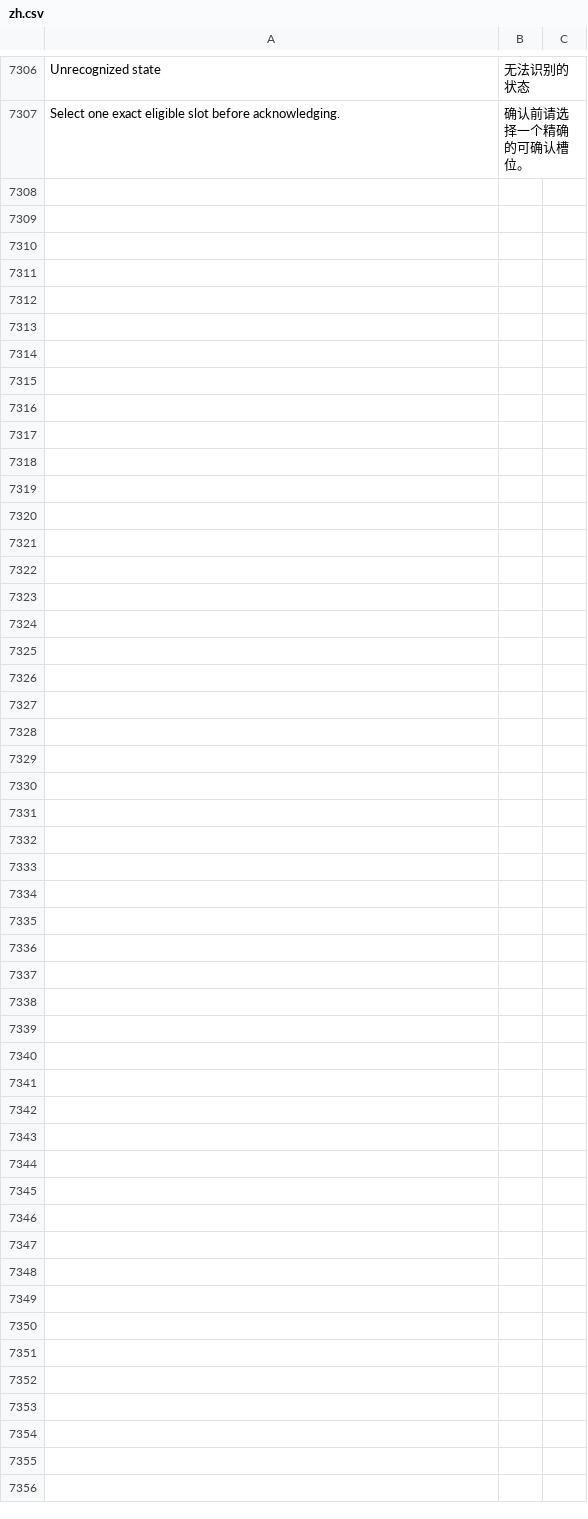
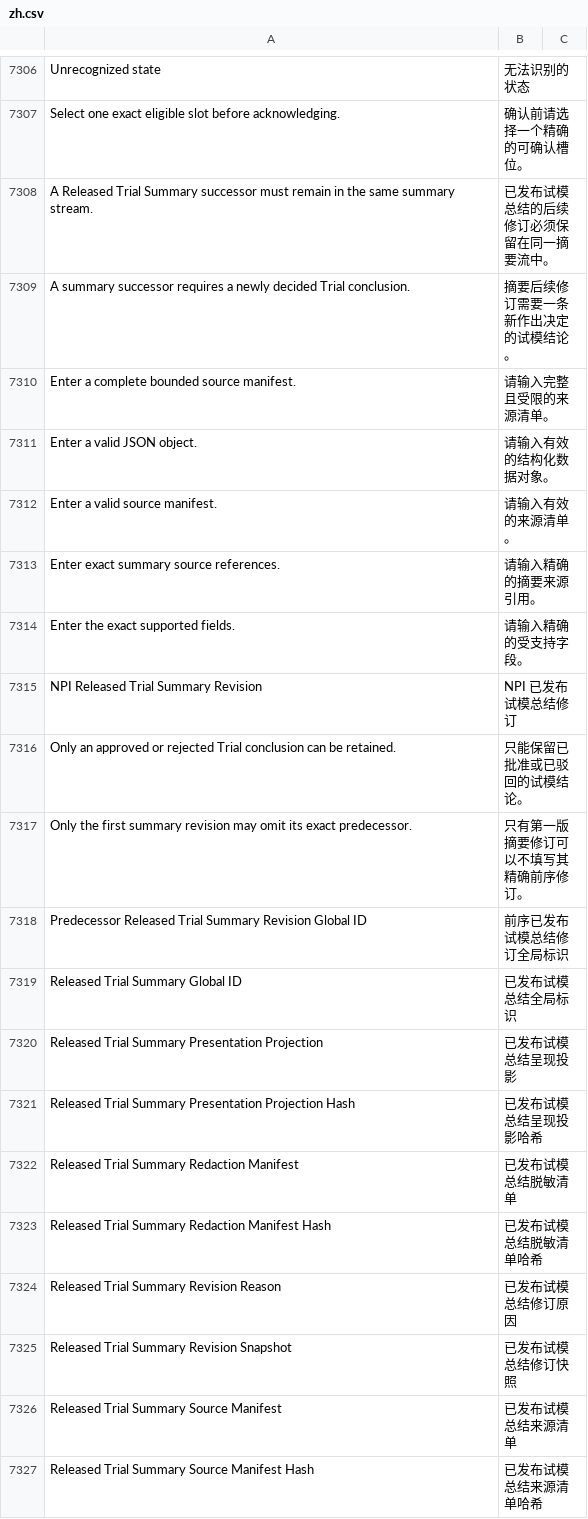
Before and after one commit to kaibowang-hash/jce_npi, a CSV file: apps/npi_core/npi_core/translations/zh.csv, drawn as a sheet; only a part is shown, gaps mark what is left out; the diff covers the shown part only; the diff names each change by its address in the sheet, - before the commit and + after, or states it on an @@ line.

```diff
--- a/apps/npi_core/npi_core/translations/zh.csv
+++ b/apps/npi_core/npi_core/translations/zh.csv
+row 7308: A Released Trial Summary successor must remain in the same summary stream. | 已发布试模总结的后续修订必须保留在同一摘要流中。
+row 7309: A summary successor requires a newly decided Trial conclusion. | 摘要后续修订需要一条新作出决定的试模结论。
+row 7310: Enter a complete bounded source manifest. | 请输入完整且受限的来源清单。
+row 7311: Enter a valid JSON object. | 请输入有效的结构化数据对象。
+row 7312: Enter a valid source manifest. | 请输入有效的来源清单。
+row 7313: Enter exact summary source references. | 请输入精确的摘要来源引用。
+row 7314: Enter the exact supported fields. | 请输入精确的受支持字段。
+row 7315: NPI Released Trial Summary Revision | NPI 已发布试模总结修订
+row 7316: Only an approved or rejected Trial conclusion can be retained. | 只能保留已批准或已驳回的试模结论。
+row 7317: Only the first summary revision may omit its exact predecessor. | 只有第一版摘要修订可以不填写其精确前序修订。
+row 7318: Predecessor Released Trial Summary Revision Global ID | 前序已发布试模总结修订全局标识
+row 7319: Released Trial Summary Global ID | 已发布试模总结全局标识
+row 7320: Released Trial Summary Presentation Projection | 已发布试模总结呈现投影
+row 7321: Released Trial Summary Presentation Projection Hash | 已发布试模总结呈现投影哈希
+row 7322: Released Trial Summary Redaction Manifest | 已发布试模总结脱敏清单
+row 7323: Released Trial Summary Redaction Manifest Hash | 已发布试模总结脱敏清单哈希
+row 7324: Released Trial Summary Revision Reason | 已发布试模总结修订原因
+row 7325: Released Trial Summary Revision Snapshot | 已发布试模总结修订快照
+row 7326: Released Trial Summary Source Manifest | 已发布试模总结来源清单
+row 7327: Released Trial Summary Source Manifest Hash | 已发布试模总结来源清单哈希
```
Also changed, not shown: 33 added rows elsewhere in this file, apps/npi_core/npi_core/translations/zh-TW.csv, 18 other files.
